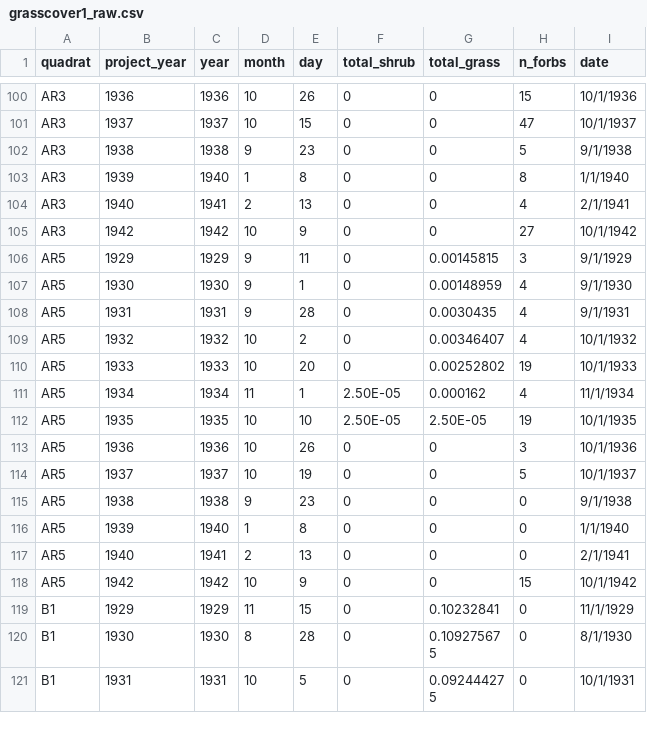
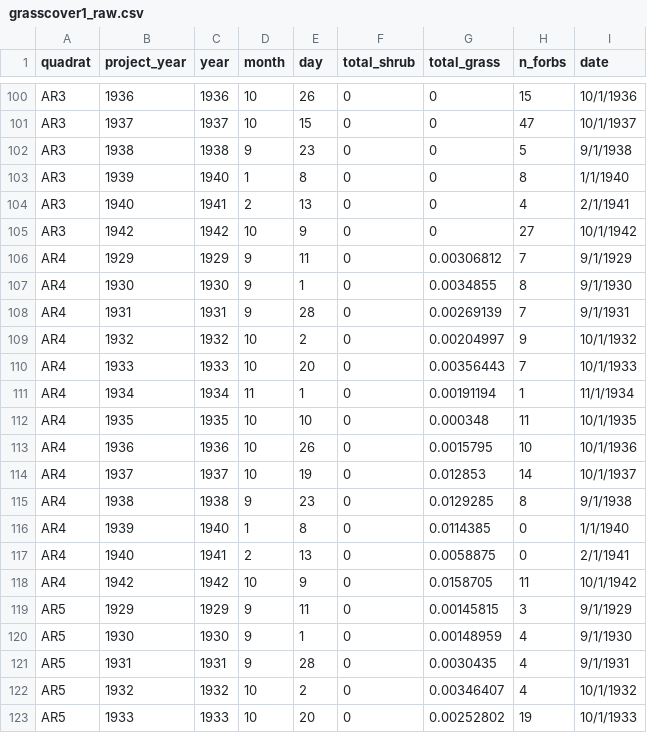
Before and after one commit to emchristensen/JRN_quadrat_timeseries, a CSV file: data/grasscover1_raw.csv, drawn as a sheet; only a part is shown, gaps mark what is left out; the shorter side is filled out with more unchanged rows; the diff names each change by its address in the sheet, - before the commit and + after, or states it on an @@ line.

```diff
--- a/data/grasscover1_raw.csv
+++ b/data/grasscover1_raw.csv
+row 106: AR4 | 1929 | 1929 | 9 | 11 | 0 | 0.00306812 | 7 | 9/1/1929
+row 107: AR4 | 1930 | 1930 | 9 | 1 | 0 | 0.0034855 | 8 | 9/1/1930
+row 108: AR4 | 1931 | 1931 | 9 | 28 | 0 | 0.00269139 | 7 | 9/1/1931
+row 109: AR4 | 1932 | 1932 | 10 | 2 | 0 | 0.00204997 | 9 | 10/1/1932
+row 110: AR4 | 1933 | 1933 | 10 | 20 | 0 | 0.00356443 | 7 | 10/1/1933
+row 111: AR4 | 1934 | 1934 | 11 | 1 | 0 | 0.00191194 | 1 | 11/1/1934
+row 112: AR4 | 1935 | 1935 | 10 | 10 | 0 | 0.000348 | 11 | 10/1/1935
+row 113: AR4 | 1936 | 1936 | 10 | 26 | 0 | 0.0015795 | 10 | 10/1/1936
+row 114: AR4 | 1937 | 1937 | 10 | 19 | 0 | 0.012853 | 14 | 10/1/1937
+row 115: AR4 | 1938 | 1938 | 9 | 23 | 0 | 0.0129285 | 8 | 9/1/1938
+row 116: AR4 | 1939 | 1940 | 1 | 8 | 0 | 0.0114385 | 0 | 1/1/1940
+row 117: AR4 | 1940 | 1941 | 2 | 13 | 0 | 0.0058875 | 0 | 2/1/1941
+row 118: AR4 | 1942 | 1942 | 10 | 9 | 0 | 0.0158705 | 11 | 10/1/1942
```
Also changed, not shown: data/grasscover1_wide.csv, 1 other file.
